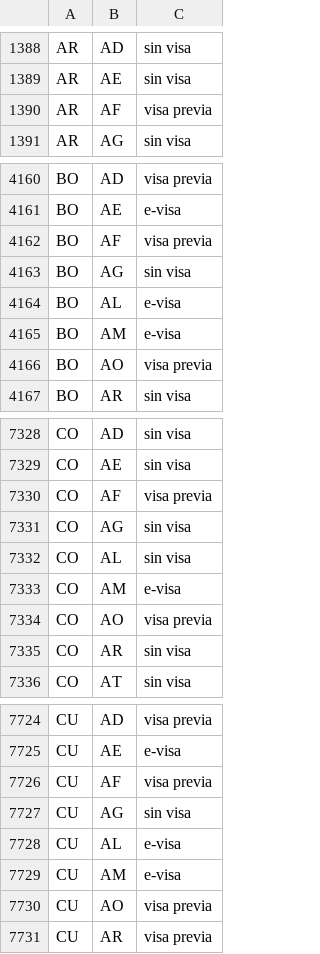
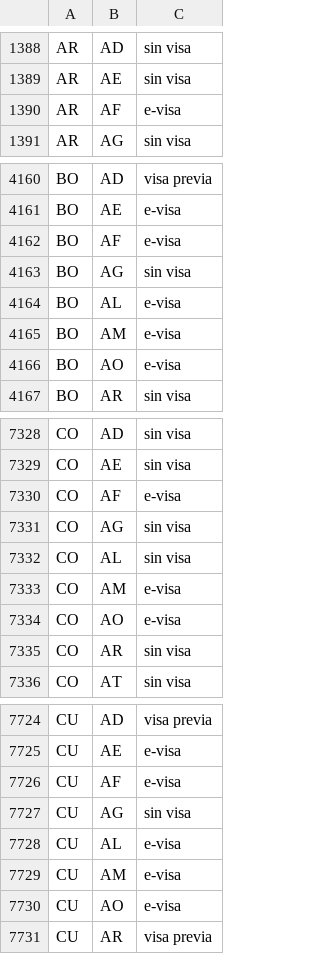
Before and after one commit to josegaspard/indice-movilidad-visamundial, a CSV file: data/matriz-tidy.csv, drawn as a sheet; only a part is shown, gaps mark what is left out; the diff covers the shown part only.

```diff
--- a/data/matriz-tidy.csv
+++ b/data/matriz-tidy.csv
@@ -1389,3 +1389,3 @@ AR,AD,sin visa
 AR,AE,sin visa
-AR,AF,visa previa
+AR,AF,e-visa
 AR,AG,sin visa
@@ -4161,3 +4161,3 @@ BO,AD,visa previa
 BO,AE,e-visa
-BO,AF,visa previa
+BO,AF,e-visa
 BO,AG,sin visa
@@ -4165,3 +4165,3 @@ BO,AL,e-visa
 BO,AM,e-visa
-BO,AO,visa previa
+BO,AO,e-visa
 BO,AR,sin visa
@@ -7329,3 +7329,3 @@ CO,AD,sin visa
 CO,AE,sin visa
-CO,AF,visa previa
+CO,AF,e-visa
 CO,AG,sin visa
@@ -7333,3 +7333,3 @@ CO,AL,sin visa
 CO,AM,e-visa
-CO,AO,visa previa
+CO,AO,e-visa
 CO,AR,sin visa
@@ -7725,3 +7725,3 @@ CU,AD,visa previa
 CU,AE,e-visa
-CU,AF,visa previa
+CU,AF,e-visa
 CU,AG,sin visa
@@ -7729,3 +7729,3 @@ CU,AL,e-visa
 CU,AM,e-visa
-CU,AO,visa previa
+CU,AO,e-visa
 CU,AR,visa previa
```
Also changed, not shown: 101 edited cells elsewhere in this file, data/ranking-imv.csv, 2 other files.
